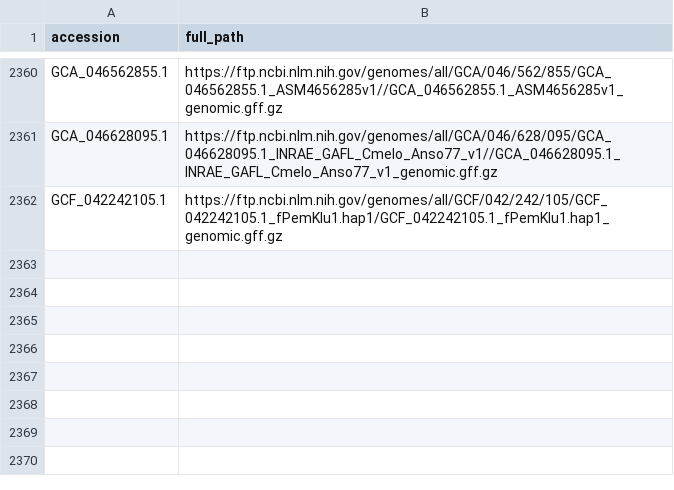
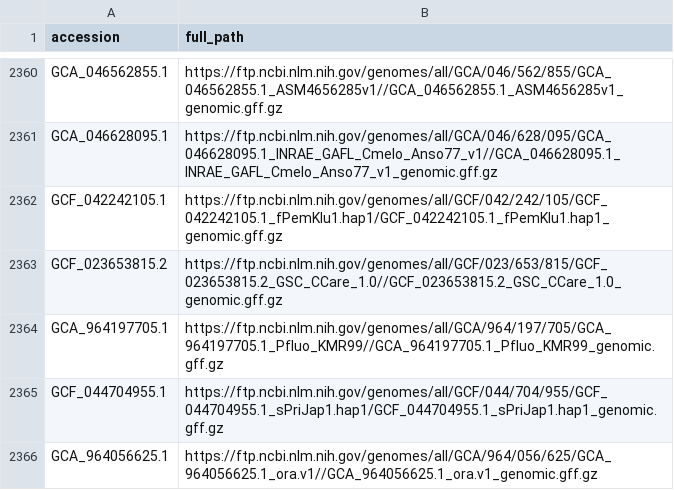
Before and after one commit to guigolab/genome-annotation-tracker, a TSV file: ncbi.tsv, drawn as a sheet; only a part is shown, gaps mark what is left out; the diff names each change by its address in the sheet, - before the commit and + after, or states it on an @@ line.

```diff
--- a/ncbi.tsv
+++ b/ncbi.tsv
+row 2363: GCF_023653815.2 | https://ftp.ncbi.nlm.nih.gov/genomes/all/GCF/023/653/815/GCF_023653815.2_GSC_CCare_1.0//GCF_023653815.2_GSC_CCare_1.0_genomic.gff.gz
+row 2364: GCA_964197705.1 | https://ftp.ncbi.nlm.nih.gov/genomes/all/GCA/964/197/705/GCA_964197705.1_Pfluo_KMR99//GCA_964197705.1_Pfluo_KMR99_genomic.gff.gz
+row 2365: GCF_044704955.1 | https://ftp.ncbi.nlm.nih.gov/genomes/all/GCF/044/704/955/GCF_044704955.1_sPriJap1.hap1/GCF_044704955.1_sPriJap1.hap1_genomic.gff.gz
+row 2366: GCA_964056625.1 | https://ftp.ncbi.nlm.nih.gov/genomes/all/GCA/964/056/625/GCA_964056625.1_ora.v1//GCA_964056625.1_ora.v1_genomic.gff.gz
```
